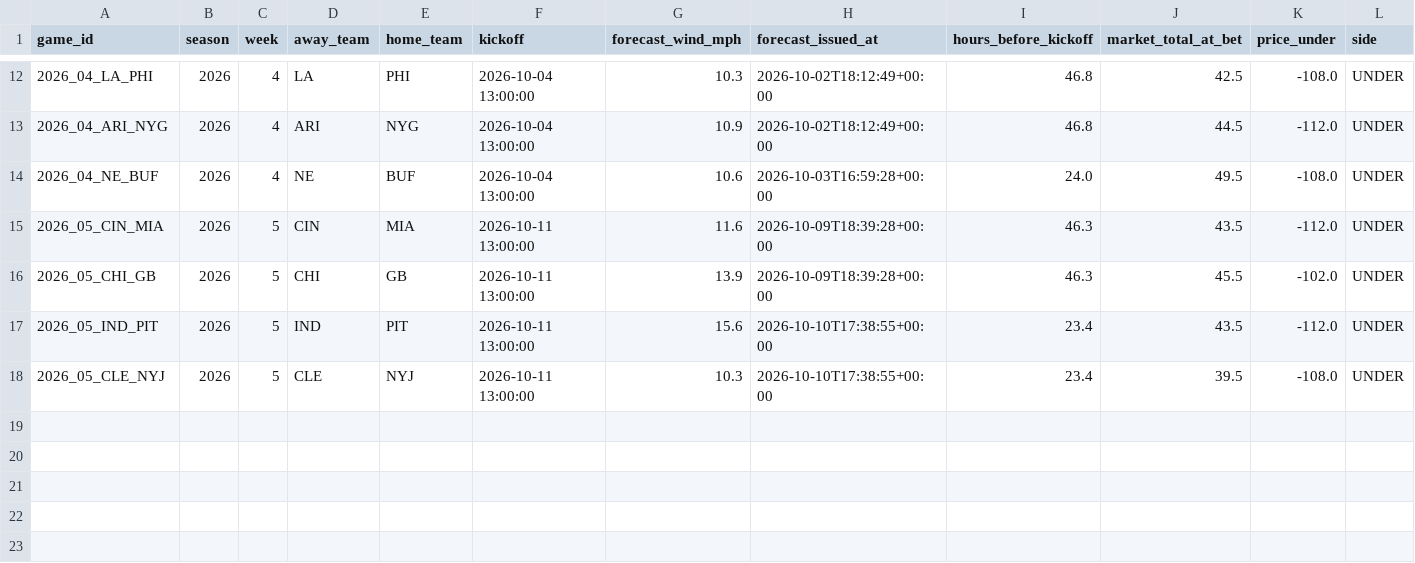
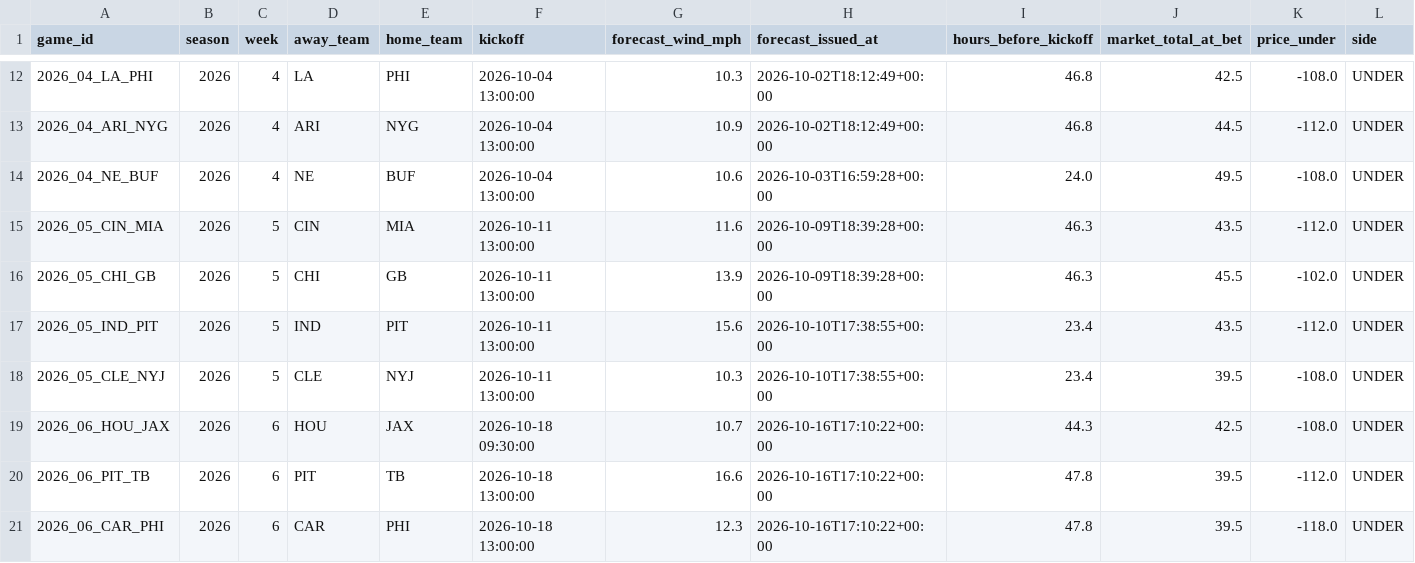
Before and after one commit to grantmelton30/fourth-down-forecast, a CSV file: nfl-model/data/w1_log.csv, drawn as a sheet; only a part is shown, gaps mark what is left out; rows hold the shown columns only; the diff names each change by its address in the sheet, - before the commit and + after, or states it on an @@ line.

```diff
--- a/nfl-model/data/w1_log.csv
+++ b/nfl-model/data/w1_log.csv
+row 19: 2026_06_HOU_JAX | 2026 | 6 | HOU | JAX | 2026-10-18 09:30:00 | 10.7 | 2026-10-16T17:10:22+00:00 | 44.3 | 42.5 | -108.0 | UNDER
+row 20: 2026_06_PIT_TB | 2026 | 6 | PIT | TB | 2026-10-18 13:00:00 | 16.6 | 2026-10-16T17:10:22+00:00 | 47.8 | 39.5 | -112.0 | UNDER
+row 21: 2026_06_CAR_PHI | 2026 | 6 | CAR | PHI | 2026-10-18 13:00:00 | 12.3 | 2026-10-16T17:10:22+00:00 | 47.8 | 39.5 | -118.0 | UNDER
```
Also changed, not shown: data/internal/graded_games_v2.csv, ncaa-model/data/p1_log.csv, 2 other files.
